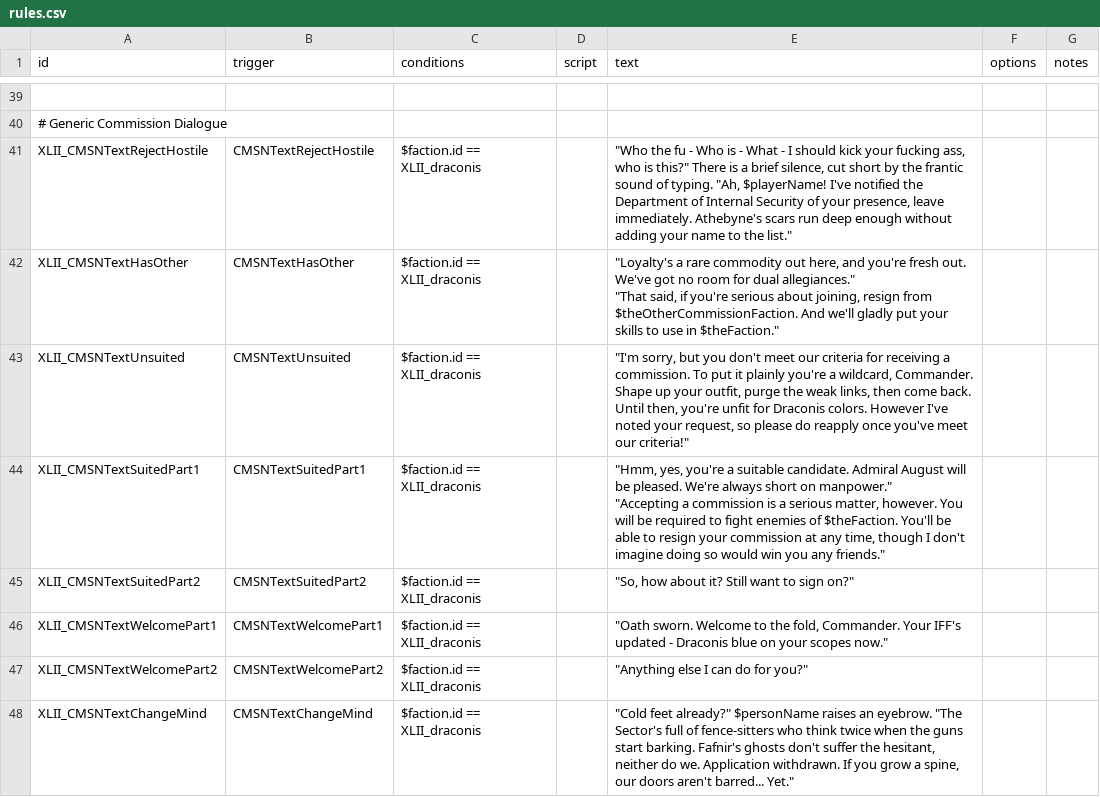
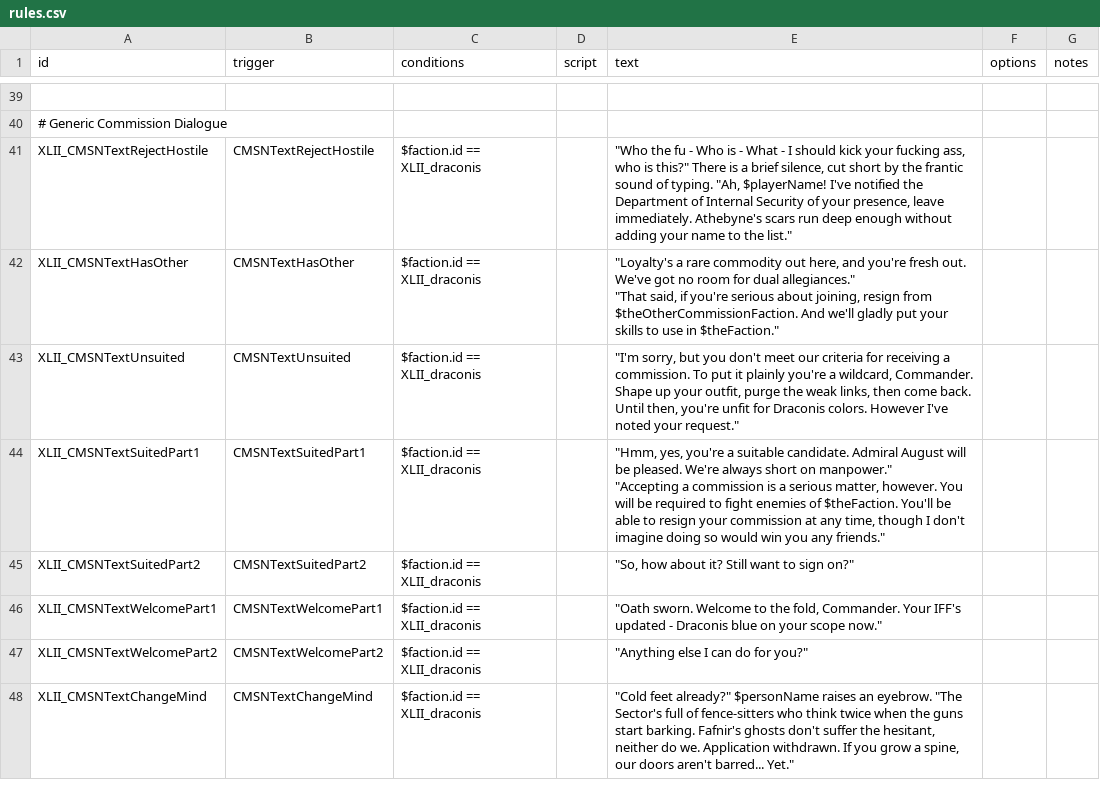
Before and after one commit to Levianeer/Draconis-Fleet, a CSV file: data/campaign/rules.csv, drawn as a sheet; only a part is shown, gaps mark what is left out.

```diff
--- a/data/campaign/rules.csv
+++ b/data/campaign/rules.csv
@@ -257,3 +257,3 @@ XLII_CMSNTextHasOther,CMSNTextHasOther,"$faction.id == XLII_draconis",,"""Loyalt
 ""That said, if you're serious about joining, resign from $theOtherCommissionFaction. And we'll gladly put your skills to use in $theFaction.""",,
-XLII_CMSNTextUnsuited,CMSNTextUnsuited,"$faction.id == XLII_draconis",,"""I'm sorry, but you don't meet our criteria for receiving a commission. To put it plainly you're a wildcard, Commander. Shape up your outfit, purge the weak links, then come back. Until then, you're unfit for Draconis colors. However I've noted your request, so please do reapply once you've meet our criteria!""",,
+XLII_CMSNTextUnsuited,CMSNTextUnsuited,"$faction.id == XLII_draconis",,"""I'm sorry, but you don't meet our criteria for receiving a commission. To put it plainly you're a wildcard, Commander. Shape up your outfit, purge the weak links, then come back. Until then, you're unfit for Draconis colors. However I've noted your request.""",,
 XLII_CMSNTextSuitedPart1,CMSNTextSuitedPart1,"$faction.id == XLII_draconis",,"""Hmm, yes, you're a suitable candidate. Admiral August will be pleased. We're always short on manpower.""
@@ -262,3 +262,3 @@ XLII_CMSNTextSuitedPart1,CMSNTextSuitedPart1,"$faction.id == XLII_draconis",,"""
 XLII_CMSNTextSuitedPart2,CMSNTextSuitedPart2,"$faction.id == XLII_draconis",,"""So, how about it? Still want to sign on?""",,
-XLII_CMSNTextWelcomePart1,CMSNTextWelcomePart1,"$faction.id == XLII_draconis",,"""Oath sworn. Welcome to the fold, Commander. Your IFF's updated - Draconis blue on your scopes now.""",,
+XLII_CMSNTextWelcomePart1,CMSNTextWelcomePart1,"$faction.id == XLII_draconis",,"""Oath sworn. Welcome to the fold, Commander. Your IFF's updated - Draconis blue on your scope now.""",,
 XLII_CMSNTextWelcomePart2,CMSNTextWelcomePart2,"$faction.id == XLII_draconis",,"""Anything else I can do for you?""",,
```
Also changed, not shown: data/campaign/market_conditions.csv, data/hullmods/hull_mods.csv, 55 other files.
